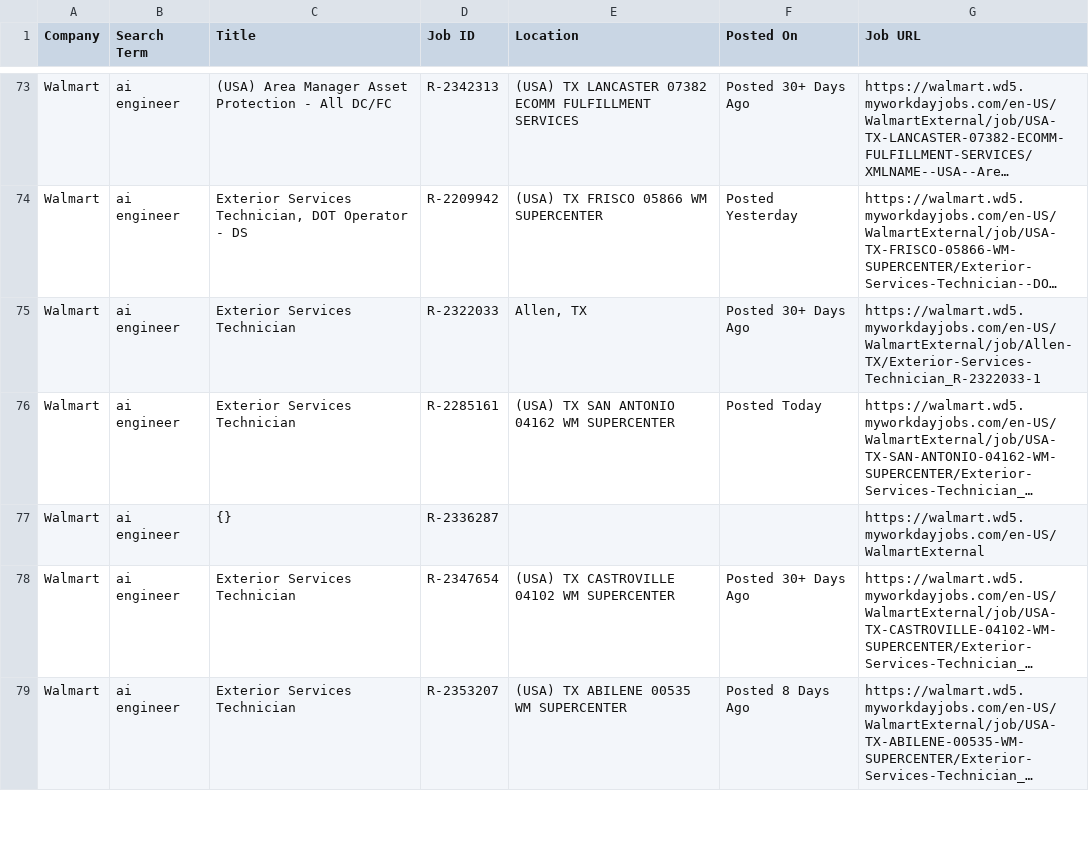
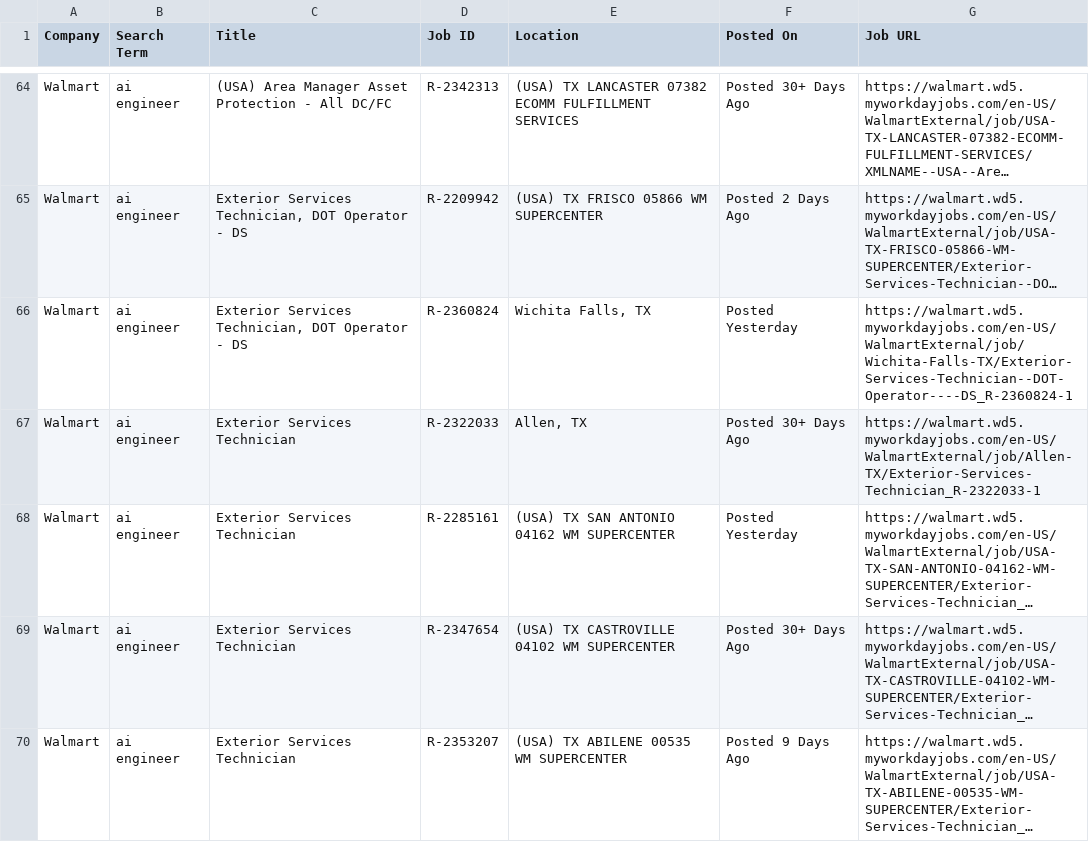
Before and after one commit to melbydick/capstone-test, a CSV file: all_jobs.csv, drawn as a sheet; only a part is shown, gaps mark what is left out; long unchanged cells end in …; removed rows and columns are numbered as before the commit, all else as after; the diff covers the shown part only; the diff names each change by its address in the sheet, - before the commit and + after, or states it on an @@ line.

```diff
--- a/all_jobs.csv
+++ b/all_jobs.csv
-F65 (Posted On): Posted Yesterday
+F65 (Posted On): Posted 2 Days Ago
+row 66: Walmart | ai engineer | Exterior Services Technician, DOT Operator - DS | R-2360824 | Wichita Falls, TX | Posted Yesterday | https://walmart.wd5.myworkdayjobs.com/en-US/WalmartExternal/job/Wichita-Falls-TX/Exterior-Services-Technician--DOT-Operator----DS_R-2360824-1
-F68 (Posted On): Posted Today
+F68 (Posted On): Posted Yesterday
-row 77: Walmart | ai engineer | {} | R-2336287 |  |  | https://walmart.wd5.myworkdayjobs.com/en-US/WalmartExternal
-F70 (Posted On): Posted 8 Days Ago
+F70 (Posted On): Posted 9 Days Ago
```
Also changed, not shown: 16 removed rows and 72 edited cells elsewhere in this file.
